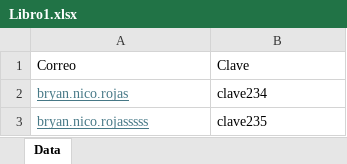
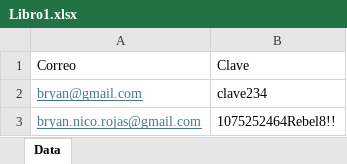
Before and after one commit to brxanete/playwrightWeb, an Excel workbook: Data/Libro1.xlsx, sheet Data, drawn as a sheet; values as stored, in another font and other column widths than the file's, no borders; removed rows and columns are numbered as before the commit, all else as after; the diff names each change by its address in the sheet, - before the commit and + after, or states it on an @@ line.

Commit message:
Data excel integration

```diff
--- a/Data/Libro1.xlsx (sheet Data)
+++ b/Data/Libro1.xlsx (sheet Data)
-A2: bryan.nico.rojas
+A2: bryan@gmail.com
-row 3: bryan.nico.rojasssss | clave235
+row 3: bryan.nico.rojas@gmail.com | 1075252464Rebel8!!
```
Also changed, not shown: 16 other files.
